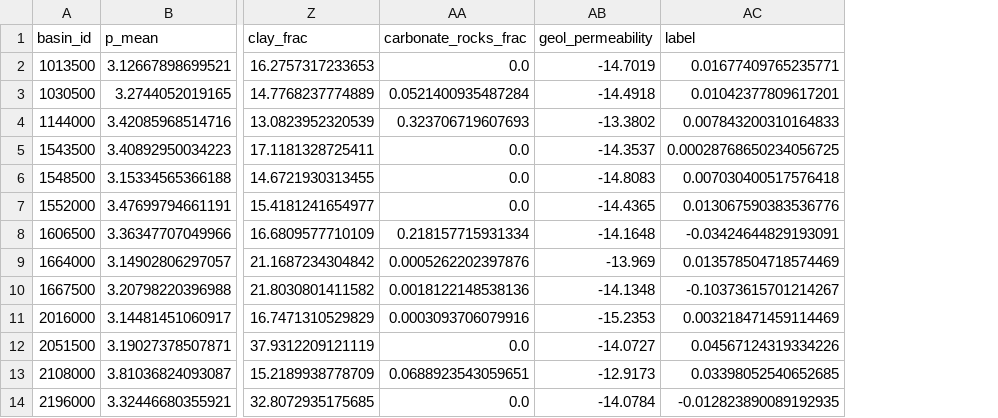
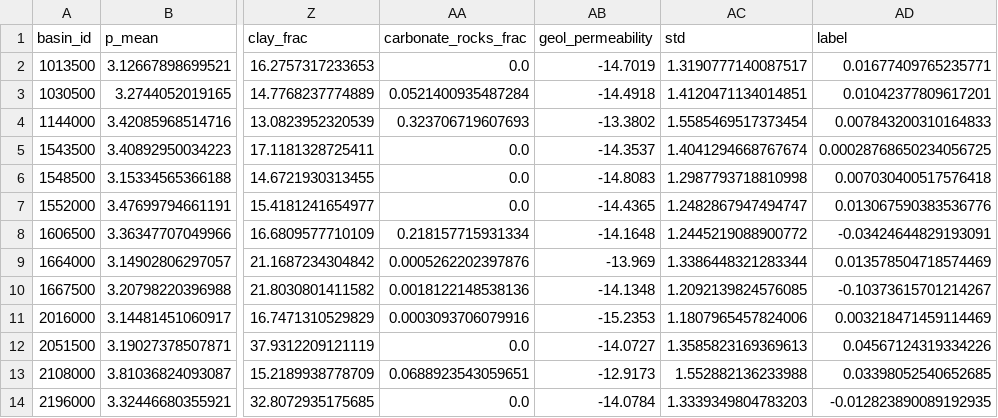
Before and after one commit to RANG1991/FloodMLRan, a CSV file: src/analysis_images/check.csv, drawn as a sheet; only a part is shown, gaps mark what is left out; the diff names each change by its address in the sheet, - before the commit and + after, or states it on an @@ line.

```diff
--- a/src/analysis_images/check.csv
+++ b/src/analysis_images/check.csv
+column AC (std), rows 2-14: 1.3190777140087517 | 1.4120471134014851 | 1.5585469517373454 | 1.4041294668767674 | 1.2987793718810998 | 1.2482867947494747 | 1.2445219088900772 | 1.3386448321283344 | 1.2092139824576085 | 1.1807965457824006 | 1.3585823169369613 | 1.552882136233988 | 1.3339349804783203
```
Also changed, not shown: 6 other files.
